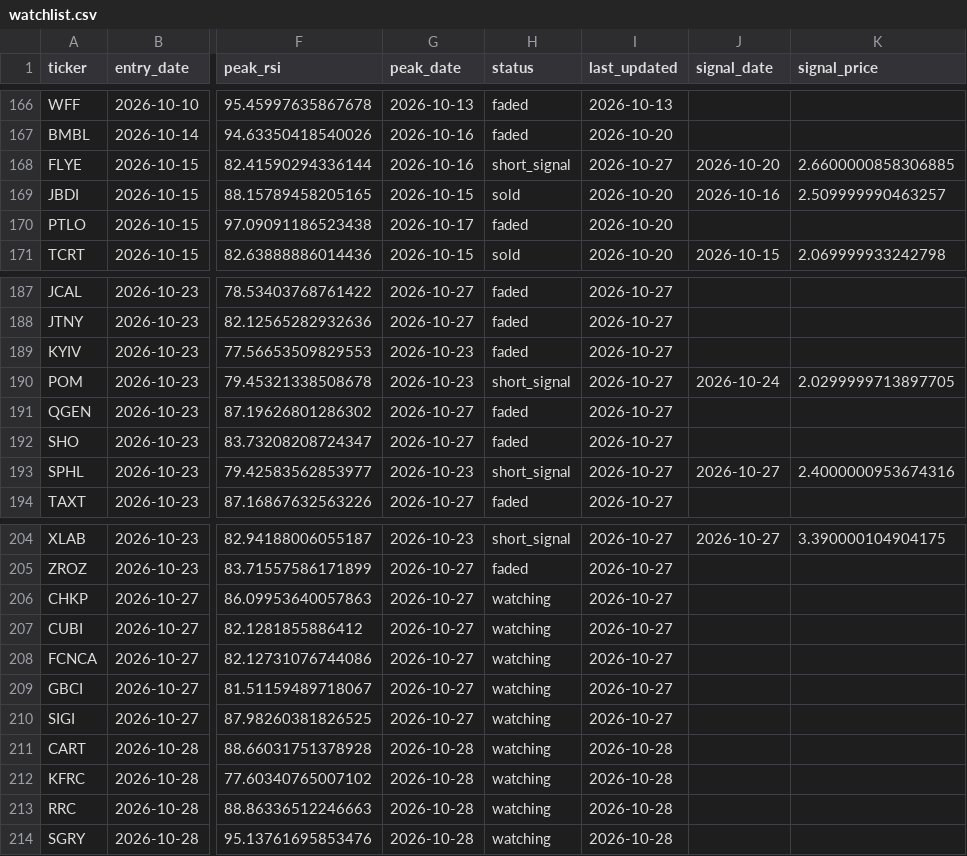
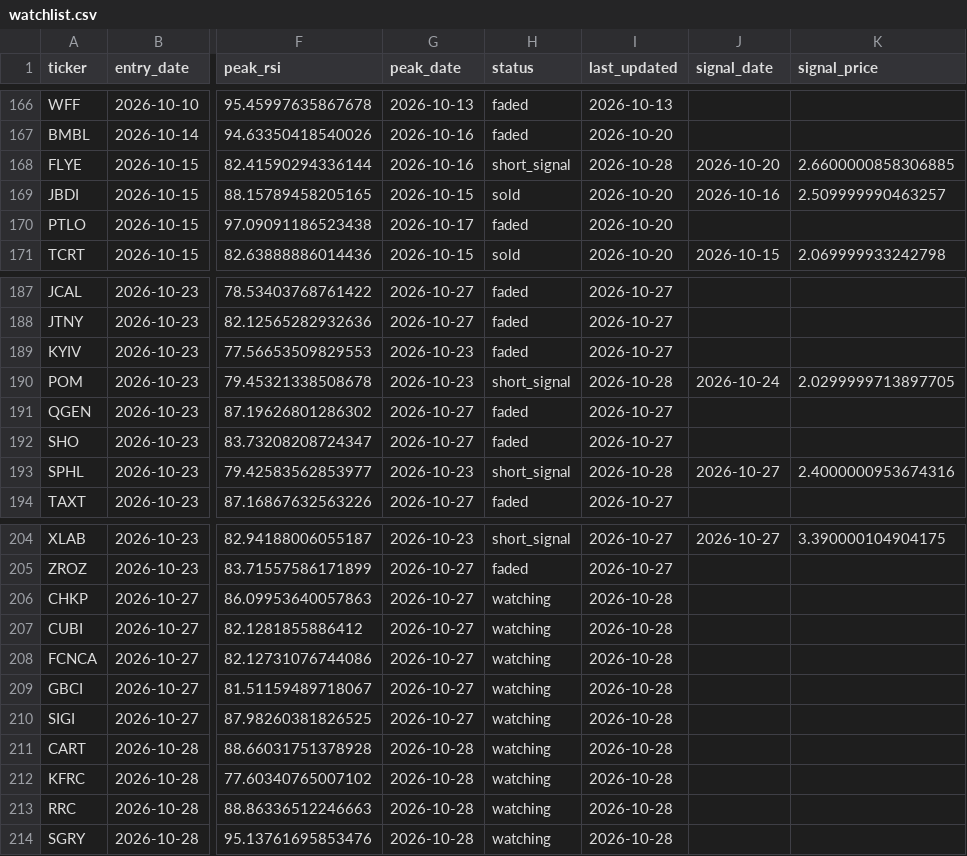
Before and after one commit to kgb1970-gh/stock-crash-tracker, a CSV file: data/watchlist.csv, drawn as a sheet; only a part is shown, gaps mark what is left out; the diff names each change by its address in the sheet, - before the commit and + after, or states it on an @@ line.

```diff
--- a/data/watchlist.csv
+++ b/data/watchlist.csv
-I168 (last_updated): 2026-10-27
+I168 (last_updated): 2026-10-28
-I190 (last_updated): 2026-10-27
+I190 (last_updated): 2026-10-28
-I193 (last_updated): 2026-10-27
+I193 (last_updated): 2026-10-28
-I206:I210 (last_updated): 2026-10-27
+I206:I210 (last_updated): 2026-10-28
```
Also changed, not shown: data/watchlist_history.csv.
